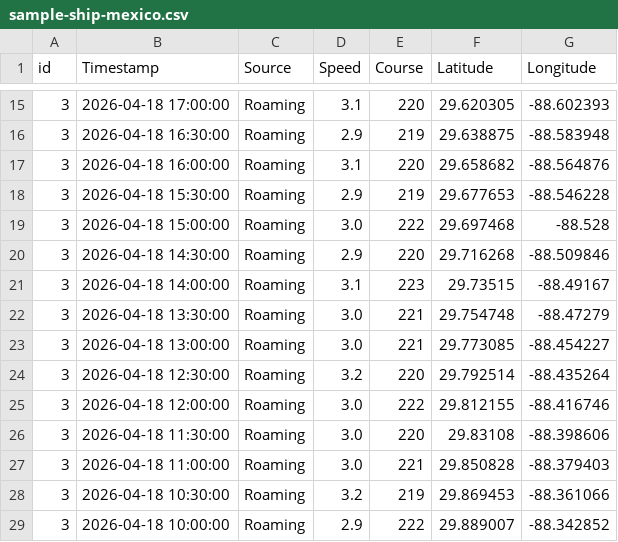
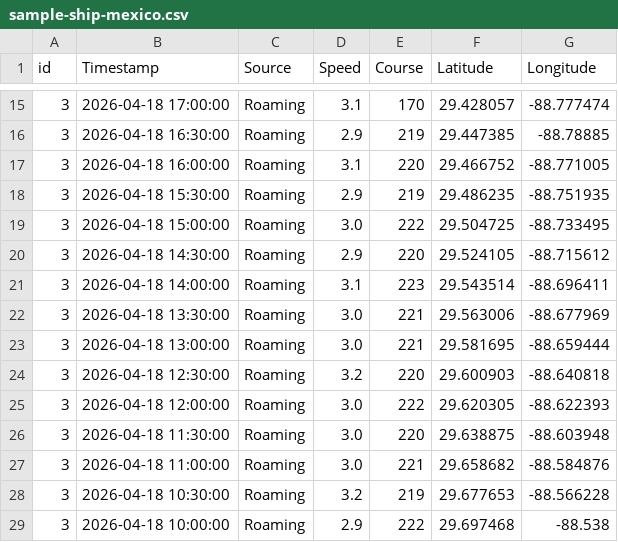
Before and after one commit to HydroScout/marineTrustBE, a CSV file: data/routes/sample-ship-mexico.csv, drawn as a sheet; only a part is shown, gaps mark what is left out; the diff covers the shown part only.

```diff
--- a/data/routes/sample-ship-mexico.csv
+++ b/data/routes/sample-ship-mexico.csv
@@ -15,15 +15,15 @@ id,Timestamp,Source,Speed,Course,Latitude,Longitude
-3,2026-04-18 17:00:00,Roaming,3.1,220,29.620305,-88.602393
-3,2026-04-18 16:30:00,Roaming,2.9,219,29.638875,-88.583948
-3,2026-04-18 16:00:00,Roaming,3.1,220,29.658682,-88.564876
-3,2026-04-18 15:30:00,Roaming,2.9,219,29.677653,-88.546228
-3,2026-04-18 15:00:00,Roaming,3.0,222,29.697468,-88.528
-3,2026-04-18 14:30:00,Roaming,2.9,220,29.716268,-88.509846
-3,2026-04-18 14:00:00,Roaming,3.1,223,29.73515,-88.49167
-3,2026-04-18 13:30:00,Roaming,3.0,221,29.754748,-88.47279
-3,2026-04-18 13:00:00,Roaming,3.0,221,29.773085,-88.454227
-3,2026-04-18 12:30:00,Roaming,3.2,220,29.792514,-88.435264
-3,2026-04-18 12:00:00,Roaming,3.0,222,29.812155,-88.416746
-3,2026-04-18 11:30:00,Roaming,3.0,220,29.83108,-88.398606
-3,2026-04-18 11:00:00,Roaming,3.0,221,29.850828,-88.379403
-3,2026-04-18 10:30:00,Roaming,3.2,219,29.869453,-88.361066
-3,2026-04-18 10:00:00,Roaming,2.9,222,29.889007,-88.342852
+3,2026-04-18 17:00:00,Roaming,3.1,170,29.428057,-88.777474
+3,2026-04-18 16:30:00,Roaming,2.9,219,29.447385,-88.78885
+3,2026-04-18 16:00:00,Roaming,3.1,220,29.466752,-88.771005
+3,2026-04-18 15:30:00,Roaming,2.9,219,29.486235,-88.751935
+3,2026-04-18 15:00:00,Roaming,3.0,222,29.504725,-88.733495
+3,2026-04-18 14:30:00,Roaming,2.9,220,29.524105,-88.715612
+3,2026-04-18 14:00:00,Roaming,3.1,223,29.543514,-88.696411
+3,2026-04-18 13:30:00,Roaming,3.0,221,29.563006,-88.677969
+3,2026-04-18 13:00:00,Roaming,3.0,221,29.581695,-88.659444
+3,2026-04-18 12:30:00,Roaming,3.2,220,29.600903,-88.640818
+3,2026-04-18 12:00:00,Roaming,3.0,222,29.620305,-88.622393
+3,2026-04-18 11:30:00,Roaming,3.0,220,29.638875,-88.603948
+3,2026-04-18 11:00:00,Roaming,3.0,221,29.658682,-88.584876
+3,2026-04-18 10:30:00,Roaming,3.2,219,29.677653,-88.566228
+3,2026-04-18 10:00:00,Roaming,2.9,222,29.697468,-88.538
```
Also changed, not shown: 78 edited cells elsewhere in this file.
